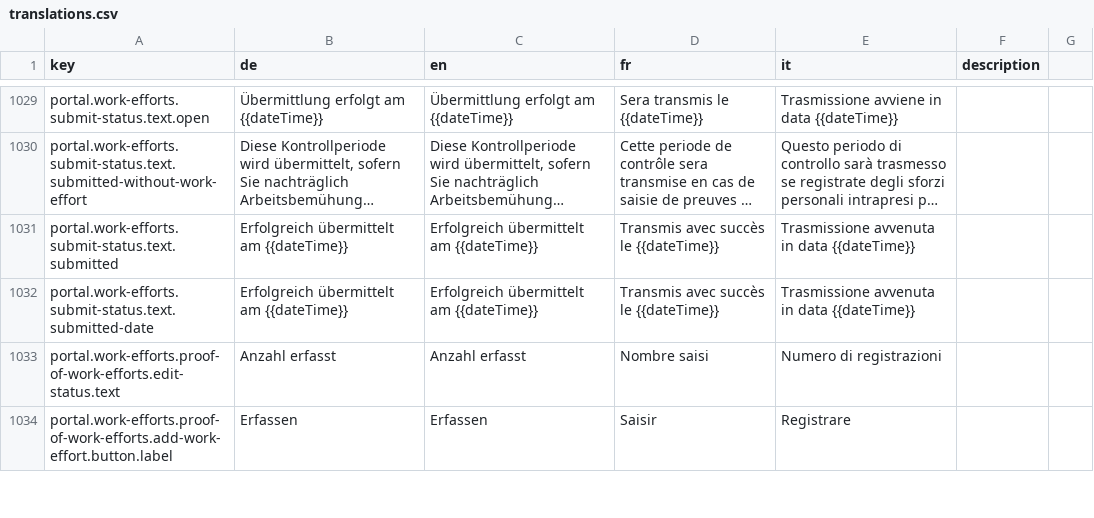
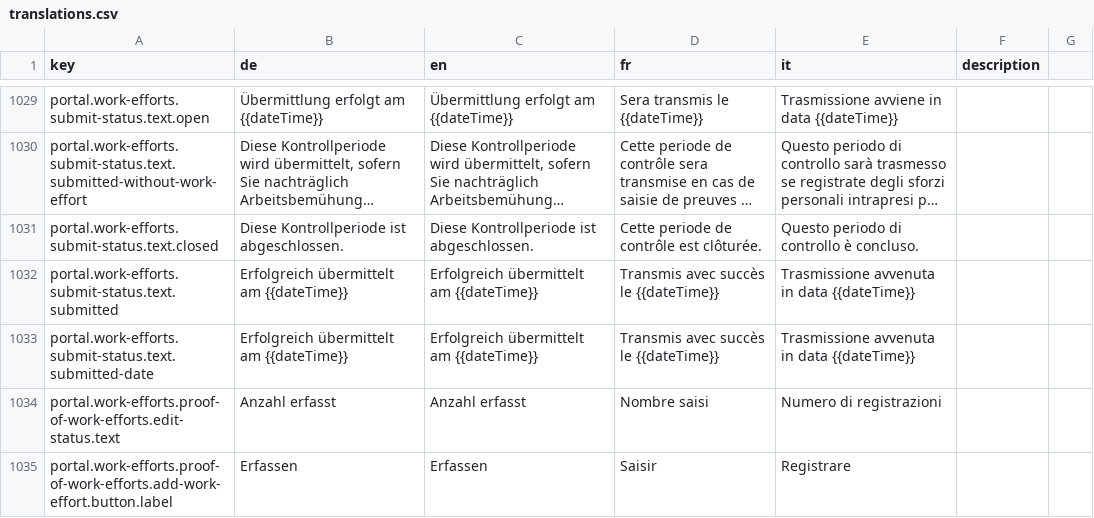
Before and after one commit to FeatureToggleStudy/alv-portal, a CSV file: alv-portal-ui/translations.csv, drawn as a sheet; only a part is shown, gaps mark what is left out; long unchanged cells end in …; the diff names each change by its address in the sheet, - before the commit and + after, or states it on an @@ line.

Commit message:
Check if work effort limit is reached

```diff
--- a/alv-portal-ui/translations.csv
+++ b/alv-portal-ui/translations.csv
+row 1031: portal.work-efforts.submit-status.text.closed | Diese Kontrollperiode ist abgeschlossen. | Diese Kontrollperiode ist abgeschlossen. | Cette periode de contrôle est clôturée. | Questo periodo di controllo è concluso.
```
Also changed, not shown: 1 other file.
